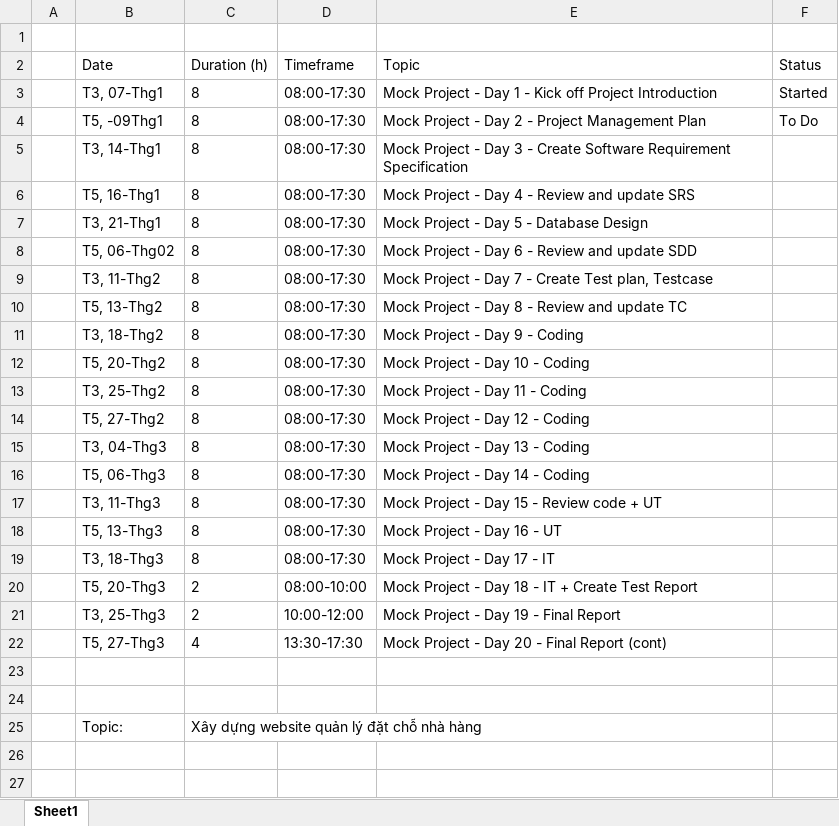
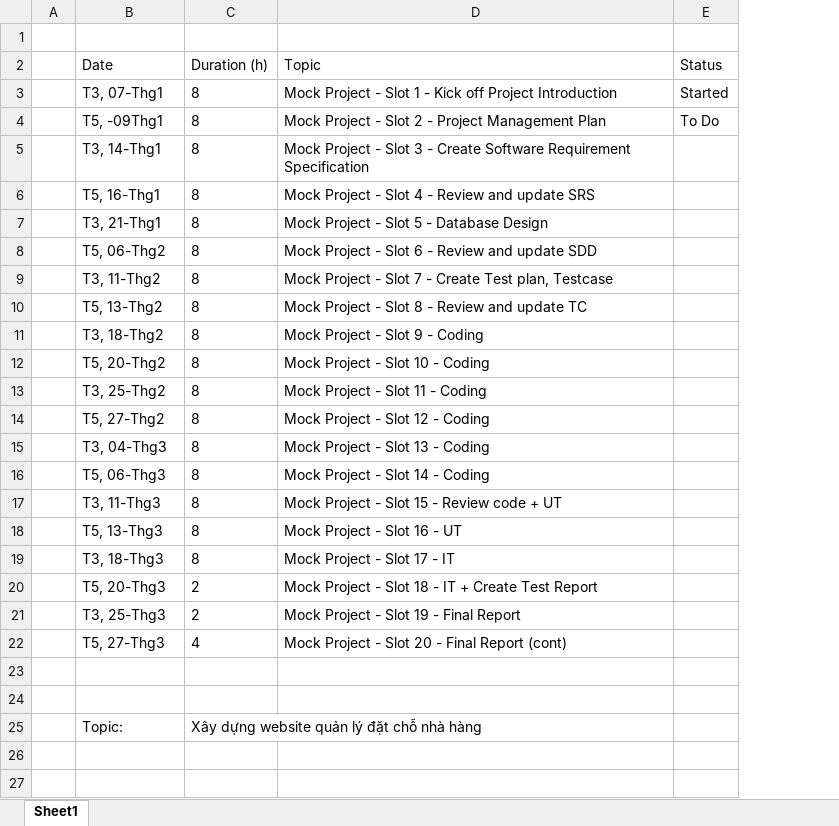
Before and after one commit to cuongvd6868/restaurant-management, an Excel workbook: Project_Restaurant Manage/Project_Plan/Plan.xlsx, sheet Sheet1, drawn as a sheet; only a part is shown; values as stored, in another font and other column widths than the file's, no borders; table styles not drawn; removed rows and columns are numbered as before the commit, all else as after; the diff covers the shown part only; the diff names each change by its address in the sheet, - before the commit and + after, or states it on an @@ line.

```diff
--- a/Project_Restaurant Manage/Project_Plan/Plan.xlsx (sheet Sheet1)
+++ b/Project_Restaurant Manage/Project_Plan/Plan.xlsx (sheet Sheet1)
-column D (Timeframe), rows 3-22: 08:00-17:30 | 08:00-17:30 | 08:00-17:30 | 08:00-17:30 | 08:00-17:30 | 08:00-17:30 | 08:00-17:30 | 08:00-17:30 | 08:00-17:30 | 08:00-17:30 | 08:00-17:30 | 08:00-17:30 | 08:00-17:30 | 08:00-17:30 | 08:00-17:30 | 08:00-17:30 | 08:00-17:30 | 08:00-10:00 | 10:00-12:00 | 13:30-17:30
-D3 (Topic): …Project - Day 1 -…
+D3 (Topic): …Project - Slot 1 -…
-D4 (Topic): …Project - Day 2 -…
+D4 (Topic): …Project - Slot 2 -…
-D5 (Topic): …Project - Day 3 -…
+D5 (Topic): …Project - Slot 3 -…
-D6 (Topic): Mock Project - Day 4 - Review and update SRS
+D6 (Topic): Mock Project - Slot 4 - Review and update SRS
-D7 (Topic): Mock Project - Day 5 - Database Design
+D7 (Topic): Mock Project - Slot 5 - Database Design
-B8 (Date): T5, 06-Thg02
+B8 (Date): T5, 06-Thg2
-D8 (Topic): Mock Project - Day 6 - Review and update SDD
+D8 (Topic): Mock Project - Slot 6 - Review and update SDD
-D9 (Topic): …Project - Day 7 -…
+D9 (Topic): …Project - Slot 7 -…
-D10 (Topic): Mock Project - Day 8 - Review and update TC
+D10 (Topic): Mock Project - Slot 8 - Review and update TC
-D11 (Topic): Mock Project - Day 9 - Coding
+D11 (Topic): Mock Project - Slot 9 - Coding
-D12 (Topic): Mock Project - Day 10 - Coding
+D12 (Topic): Mock Project - Slot 10 - Coding
-D13 (Topic): Mock Project - Day 11 - Coding
+D13 (Topic): Mock Project - Slot 11 - Coding
-D14 (Topic): Mock Project - Day 12 - Coding
+D14 (Topic): Mock Project - Slot 12 - Coding
-D15 (Topic): Mock Project - Day 13 - Coding
+D15 (Topic): Mock Project - Slot 13 - Coding
-D16 (Topic): Mock Project - Day 14 - Coding
+D16 (Topic): Mock Project - Slot 14 - Coding
-D17 (Topic): Mock Project - Day 15 - Review code + UT
+D17 (Topic): Mock Project - Slot 15 - Review code + UT
-D18 (Topic): Mock Project - Day 16 - UT
+D18 (Topic): Mock Project - Slot 16 - UT
-D19 (Topic): Mock Project - Day 17 - IT
+D19 (Topic): Mock Project - Slot 17 - IT
-D20 (Topic): …Project - Day 18 -…
+D20 (Topic): …Project - Slot 18 -…
-D21 (Topic): Mock Project - Day 19 - Final Report
+D21 (Topic): Mock Project - Slot 19 - Final Report
-D22 (Topic): Mock Project - Day 20 - Final Report (cont)
+D22 (Topic): Mock Project - Slot 20 - Final Report (cont)
```
Also changed, not shown: 1 added row and merged cells elsewhere in this sheet, 3 other files.
